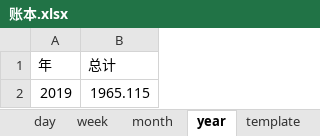
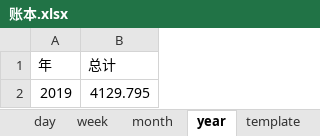
Before and after one commit to libo9527/filebackup, an Excel workbook: 账本.xlsx, sheet year, drawn as a sheet; values as stored, in another font and other column widths than the file's, no borders; the diff names each change by its address in the sheet, - before the commit and + after, or states it on an @@ line.

```diff
--- a/账本.xlsx (sheet year)
+++ b/账本.xlsx (sheet year)
-B2 (总计): 1965.115
+B2 (总计): 4129.795
```
Also changed, not shown: sheet records, 1 other file.
